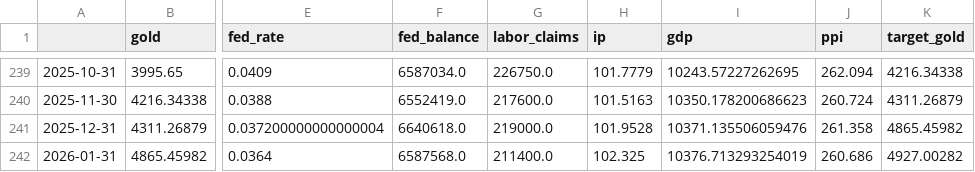
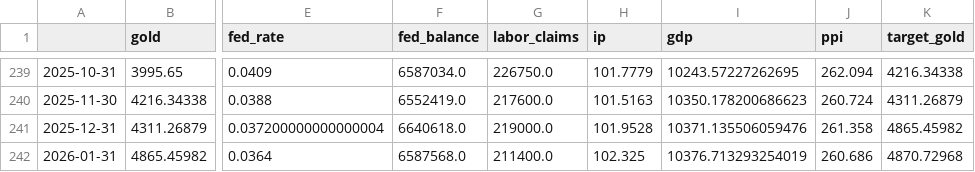
Before and after one commit to FulinQ/AQT, a CSV file: Gold/After_Meeting/gold_price_model_data.csv, drawn as a sheet; only a part is shown, gaps mark what is left out; the diff names each change by its address in the sheet, - before the commit and + after, or states it on an @@ line.

```diff
--- a/Gold/After_Meeting/gold_price_model_data.csv
+++ b/Gold/After_Meeting/gold_price_model_data.csv
-K242 (target_gold): 4927.00282
+K242 (target_gold): 4870.72968
```
Also changed, not shown: Gold/After_Meeting/all_gold_data.csv, 4 other files.
